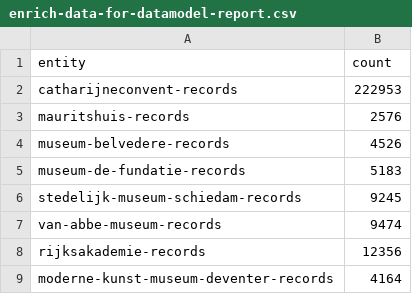
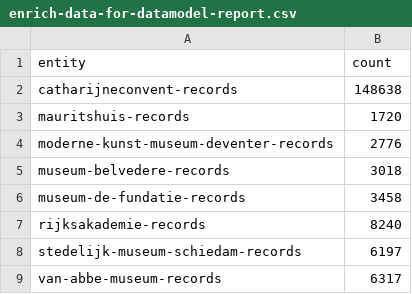
Before and after one commit to netwerk-digitaal-erfgoed/interface-data-transformations, a CSV file: Datasets/6-report/final-report/enrich-data-for-datamodel-report.csv, drawn as a sheet.

Commit message:
add report for datamodel triples

```diff
--- a/Datasets/6-report/final-report/enrich-data-for-datamodel-report.csv
+++ b/Datasets/6-report/final-report/enrich-data-for-datamodel-report.csv
@@ -1,9 +1,9 @@
 entity,count
-catharijneconvent-records,222953
-mauritshuis-records,2576
-museum-belvedere-records,4526
-museum-de-fundatie-records,5183
-stedelijk-museum-schiedam-records,9245
-van-abbe-museum-records,9474
-rijksakademie-records,12356
-moderne-kunst-museum-deventer-records,4164
+catharijneconvent-records,148638
+mauritshuis-records,1720
+moderne-kunst-museum-deventer-records,2776
+museum-belvedere-records,3018
+museum-de-fundatie-records,3458
+rijksakademie-records,8240
+stedelijk-museum-schiedam-records,6197
+van-abbe-museum-records,6317
```
Also changed, not shown: 1 other file.
